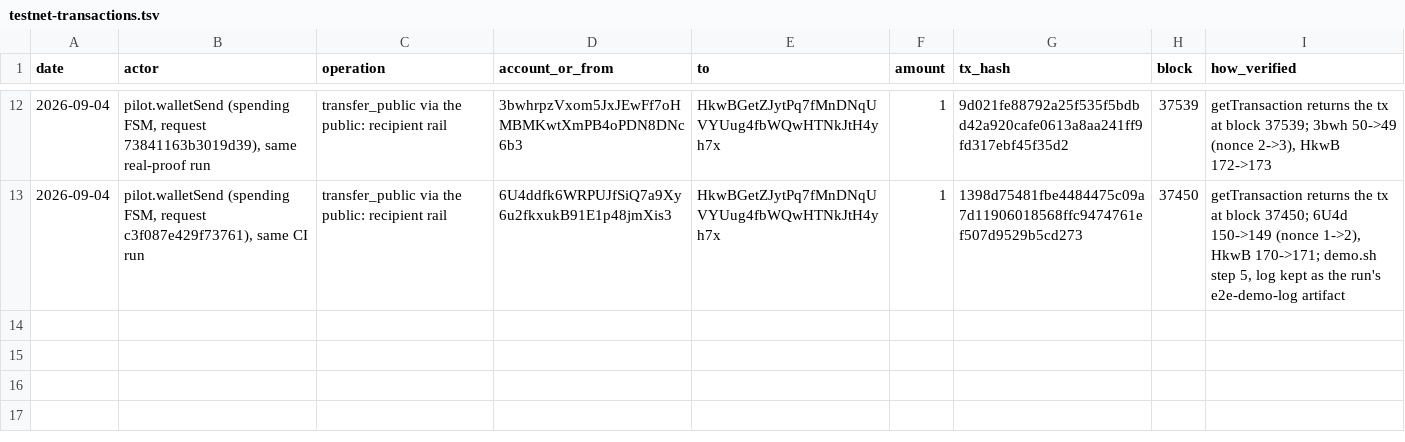
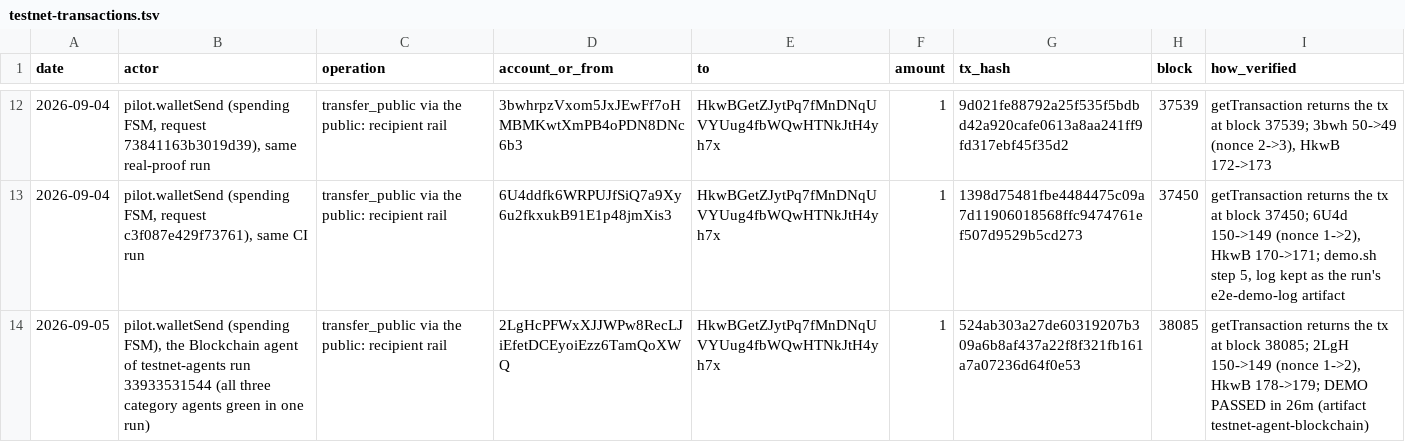
Before and after one commit to johnniedom/logos-pilot, a TSV file: evidence/testnet-transactions.tsv, drawn as a sheet; only a part is shown, gaps mark what is left out; the diff names each change by its address in the sheet, - before the commit and + after, or states it on an @@ line.

Commit message:
docs(evidence): acceptance run 33933531544 — all three category agents green in one run
- evidence/testnet-agents.tsv: five rows from the run (storage A/B, messaging A/B,
  the blockchain agent), each with its public account, encryption key, actions and
  artifact; evidence/testnet-transactions.tsv: the blockchain agent's spend
  524ab303... in block 38085. verify-testnet.sh: every row verified against the chain.
- KNOWN_LIMITATIONS 5 and solutions/LP-0008.md name the acceptance run.

```diff
--- a/evidence/testnet-transactions.tsv
+++ b/evidence/testnet-transactions.tsv
+row 14: 2026-09-05 | pilot.walletSend (spending FSM), the Blockchain agent of testnet-agents run 33933531544 (all three category agents green in one run) | transfer_public via the public: recipient rail | 2LgHcPFWxXJJWPw8RecLJiEfetDCEyoiEzz6TamQoXWQ | HkwBGetZJytPq7fMnDNqUVYUug4fbWQwHTNkJtH4yh7x | 1 | 524ab303a27de60319207b309a6b8af437a22f8f321fb161a7a07236d64f0e53 | 38085 | getTransaction returns the tx at block 38085; 2LgH 150->149 (nonce 1->2), HkwB 178->179; DEMO PASSED in 26m (artifact testnet-agent-blockchain)
```
Also changed, not shown: evidence/testnet-agents.tsv, 2 other files.
